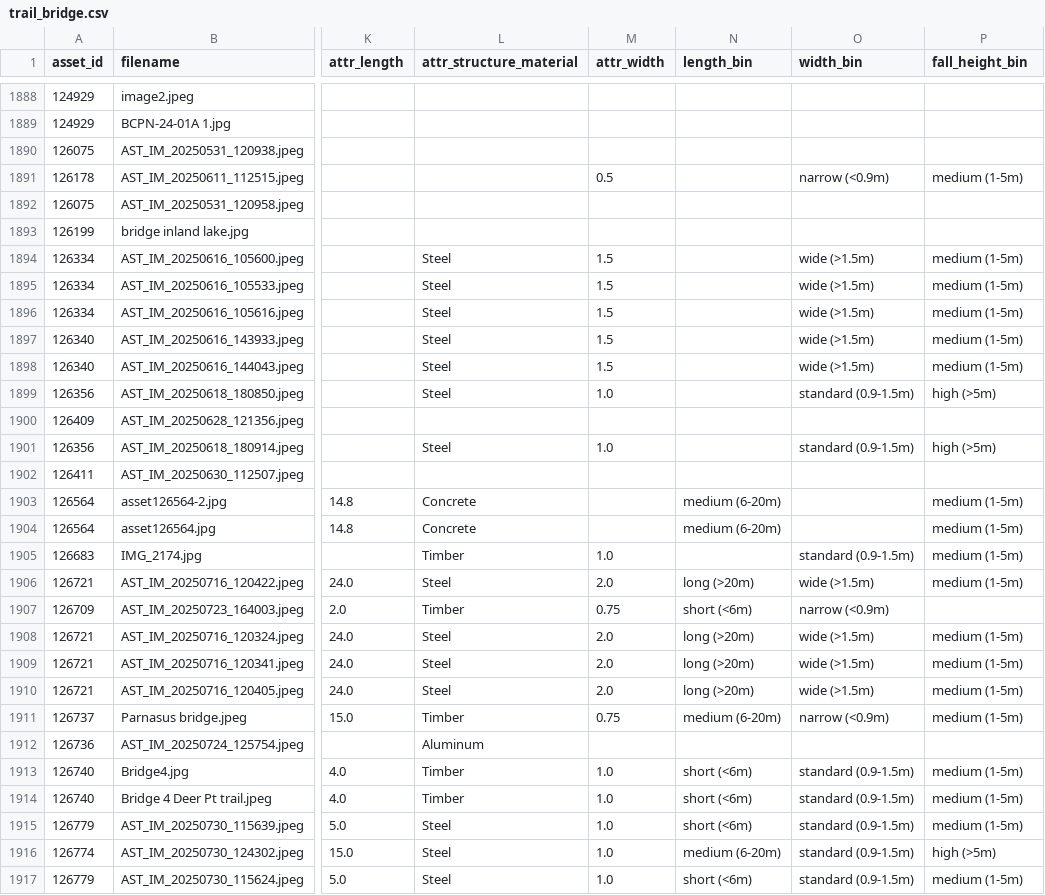
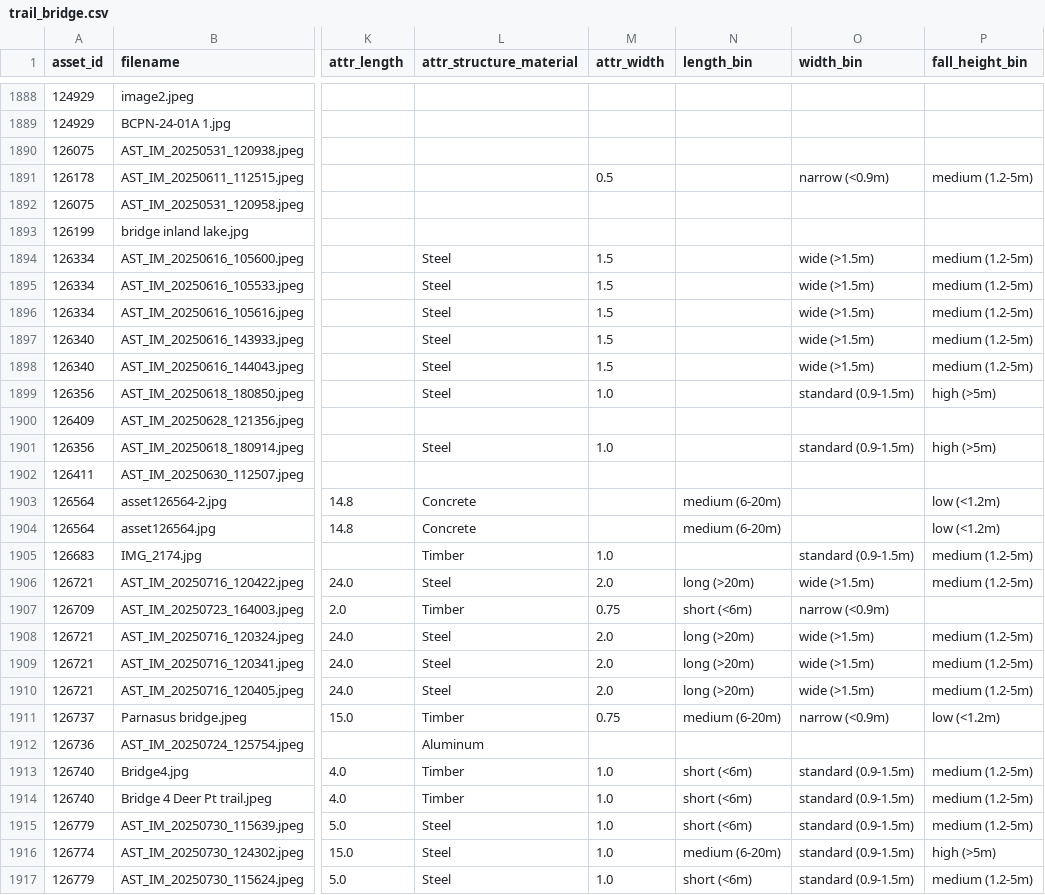
Before and after one commit to sgauth01/parks-asset-img-class, a CSV file: data/processed/trail_bridge.csv, drawn as a sheet; only a part is shown, gaps mark what is left out; the diff covers the shown part only; the diff names each change by its address in the sheet, - before the commit and + after, or states it on an @@ line.

Commit message:
fixing fall height bin and regenerating asset dfs

```diff
--- a/data/processed/trail_bridge.csv
+++ b/data/processed/trail_bridge.csv
-P1891 (fall_height_bin): medium (1-5m)
+P1891 (fall_height_bin): medium (1.2-5m)
-P1894:P1898 (fall_height_bin): medium (1-5m)
+P1894:P1898 (fall_height_bin): medium (1.2-5m)
-P1903:P1904 (fall_height_bin): medium (1-5m)
+P1903:P1904 (fall_height_bin): low (<1.2m)
-P1905:P1906 (fall_height_bin): medium (1-5m)
+P1905:P1906 (fall_height_bin): medium (1.2-5m)
-P1908:P1910 (fall_height_bin): medium (1-5m)
+P1908:P1910 (fall_height_bin): medium (1.2-5m)
-P1911 (fall_height_bin): medium (1-5m)
+P1911 (fall_height_bin): low (<1.2m)
-P1913:P1915 (fall_height_bin): medium (1-5m)
+P1913:P1915 (fall_height_bin): medium (1.2-5m)
-P1917 (fall_height_bin): medium (1-5m)
+P1917 (fall_height_bin): medium (1.2-5m)
```
Also changed, not shown: 123 edited cells elsewhere in this file, data/processed/viewing_platform.csv, 2 other files.
